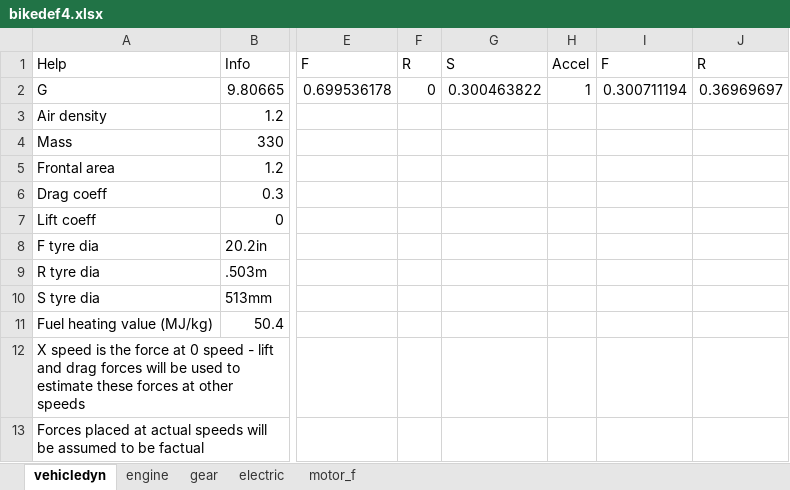
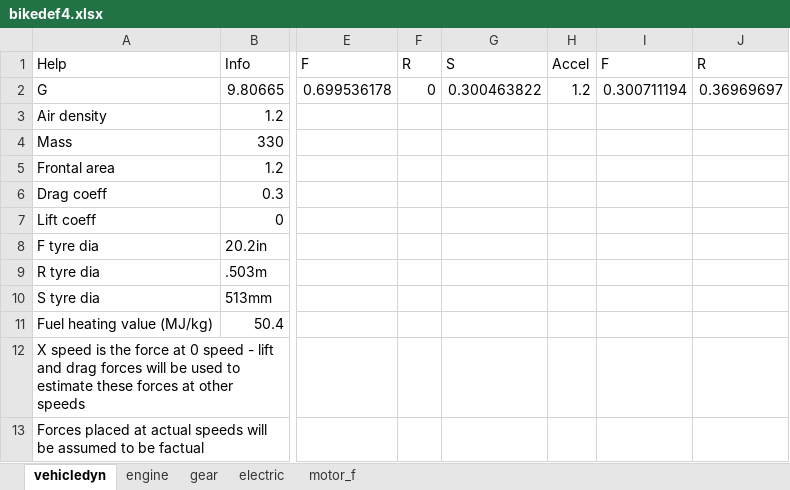
Before and after one commit to hard-lean-motorsports/triangle-races, an Excel workbook: bikedef4.xlsx, sheet vehicledyn, drawn as a sheet; only a part is shown, gaps mark what is left out; values as stored, in another font and other column widths than the file's, no borders; the diff names each change by its address in the sheet, - before the commit and + after, or states it on an @@ line.

```diff
--- a/bikedef4.xlsx (sheet vehicledyn)
+++ b/bikedef4.xlsx (sheet vehicledyn)
-H2: 1
+H2: 1.2
```
Also changed, not shown: sheet electric, 3 other files.
